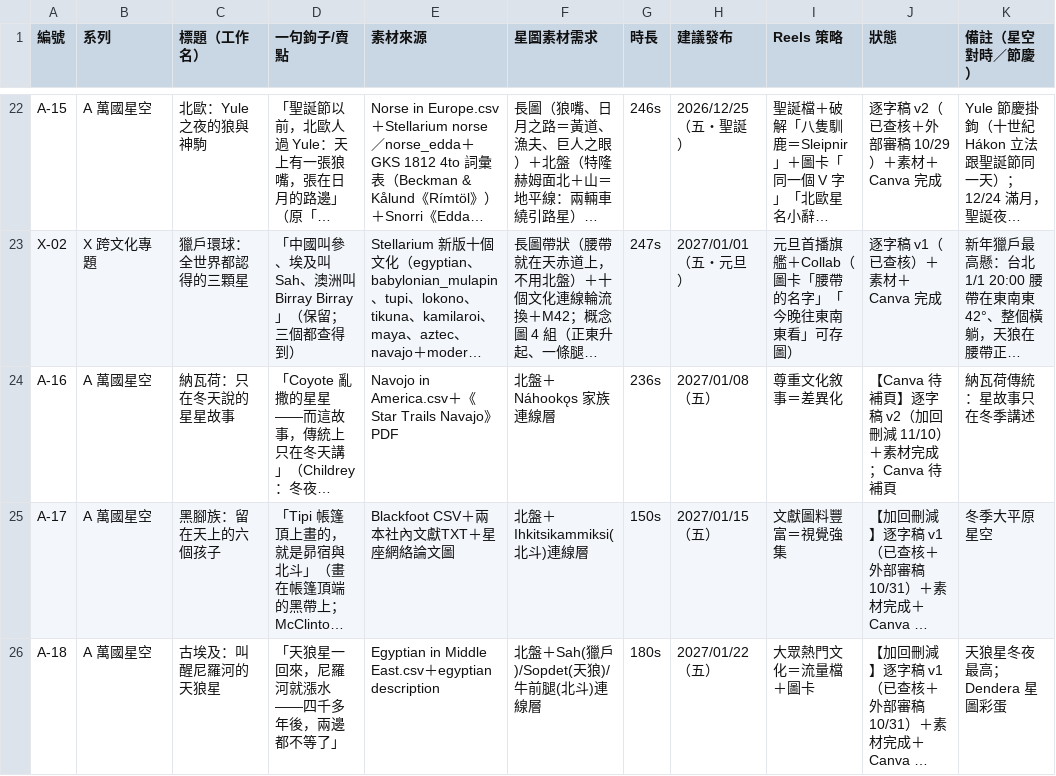
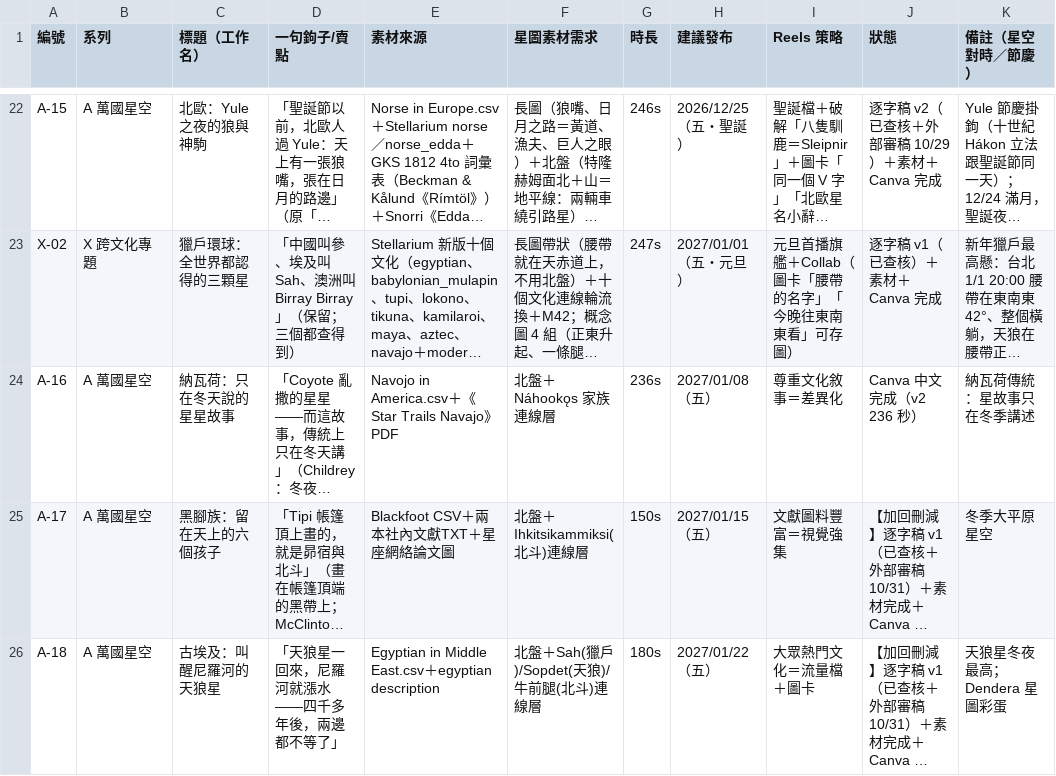
Before and after one commit to Kimchi2104/NTNU-Insta, a CSV file: 06_發布月曆/節目表_萬國星空_全年.csv, drawn as a sheet; only a part is shown, gaps mark what is left out; long unchanged cells end in …; the diff names each change by its address in the sheet, - before the commit and + after, or states it on an @@ line.

```diff
--- a/06_發布月曆/節目表_萬國星空_全年.csv
+++ b/06_發布月曆/節目表_萬國星空_全年.csv
-J24 (狀態): 【Canva 待補頁】逐字稿 v2（加回刪減 11/10）＋素材完成；Canva 待補頁
+J24 (狀態): Canva 中文完成（v2 236 秒）
```
Also changed, not shown: 2 other files.
